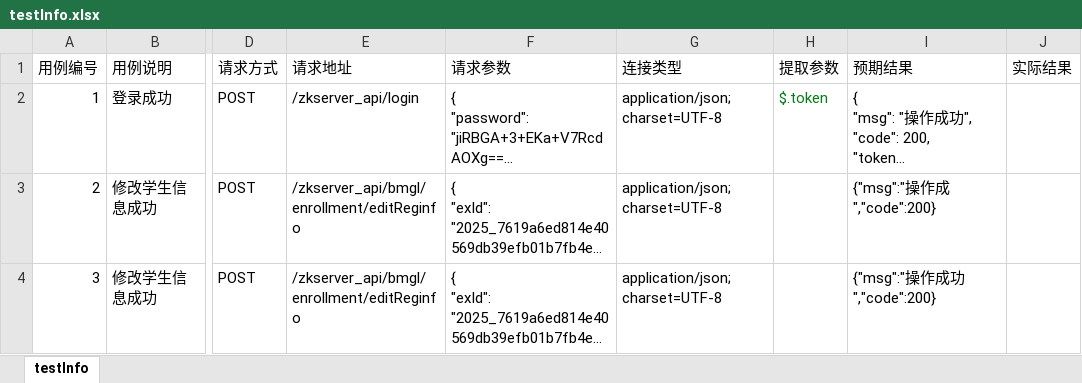
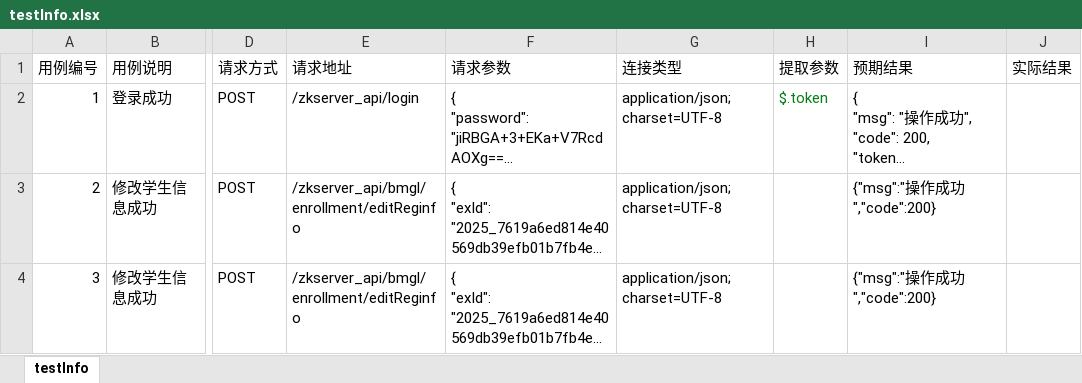
Before and after one commit to xlWang1/apitest0322, an Excel workbook: src/main/resources/datas/testInfo.xlsx, sheet testInfo, drawn as a sheet; only a part is shown, gaps mark what is left out; long unchanged cells end in …; values as stored, in another font and other column widths than the file's, no borders; the diff names each change by its address in the sheet, - before the commit and + after, or states it on an @@ line.

Commit message:
优化用例名称

```diff
--- a/src/main/resources/datas/testInfo.xlsx (sheet testInfo)
+++ b/src/main/resources/datas/testInfo.xlsx (sheet testInfo)
-I3 (预期结果): {"msg":"操作成","code":200}
+I3 (预期结果): {"msg":"操作成功","code":200}
```
